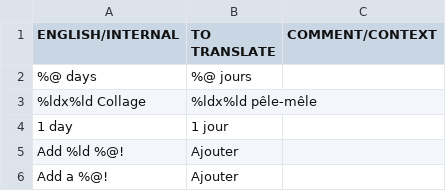
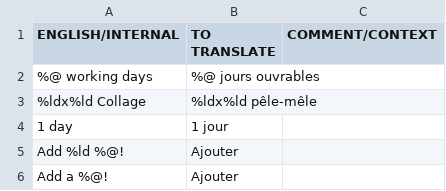
Before and after one commit to OceanLabs/iOS-Print-SDK, a CSV file: Kite-SDK/PSPrintSDK/OLKiteLocalizationResources.bundle/fr.lproj/KitePrintSDK.translated.csv, drawn as a sheet; only a part is shown; removed rows and columns are numbered as before the commit, all else as after; the diff names each change by its address in the sheet, - before the commit and + after, or states it on an @@ line.

```diff
--- a/Kite-SDK/PSPrintSDK/OLKiteLocalizationResources.bundle/fr.lproj/KitePrintSDK.translated.csv
+++ b/Kite-SDK/PSPrintSDK/OLKiteLocalizationResources.bundle/fr.lproj/KitePrintSDK.translated.csv
-row 2: %@ days | %@ jours
+row 2: %@ working days | %@ jours ouvrables
```
Also changed, not shown: Kite-SDK/PSPrintSDK/OLKiteLocalizationResources.bundle/da.lproj/KitePrintSDK.untranslated.csv, Kite-SDK/PSPrintSDK/OLKiteLocalizationResources.bundle/en.lproj/KitePrintSDK.untranslated.csv, 20 other files.
